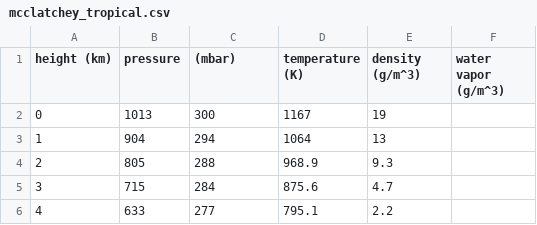
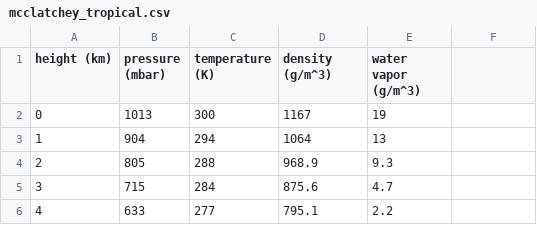
Before and after one commit to tschanzer/convection-scheme, a CSV file: notebooks/test_soundings/mcclatchey_tropical.csv, drawn as a sheet; only a part is shown.

Commit message:
Run calculations on McClatchey tropical sounding

```diff
--- a/notebooks/test_soundings/mcclatchey_tropical.csv
+++ b/notebooks/test_soundings/mcclatchey_tropical.csv
@@ -1,2 +1,2 @@
-height (km), pressure, (mbar), temperature (K), density (g/m^3), water vapor (g/m^3)
+height (km), pressure (mbar), temperature (K), density (g/m^3), water vapor (g/m^3)
 0, 1013, 300, 1167, 19
```
Also changed, not shown: 4 other files.
